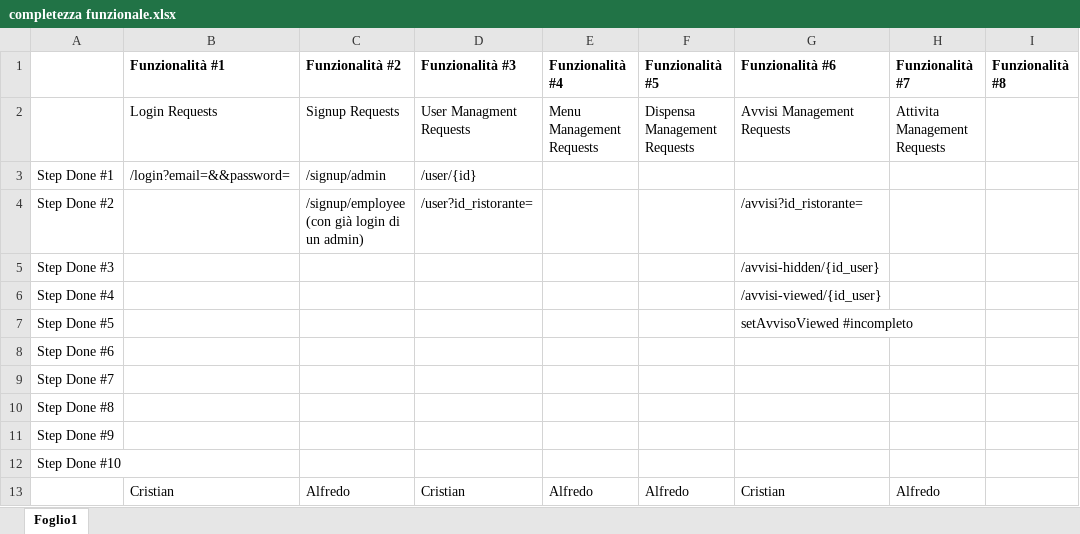
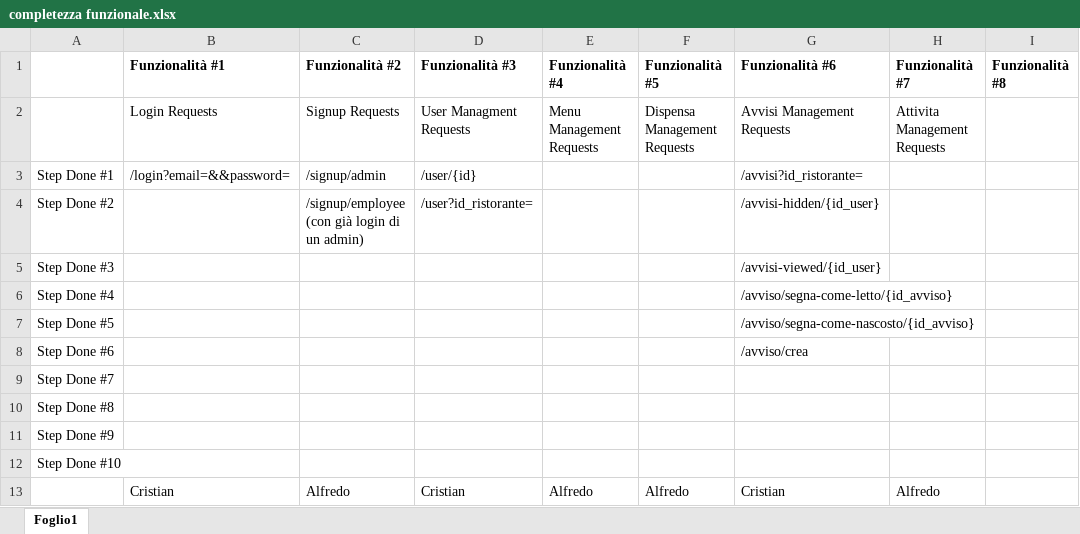
Before and after one commit to CristianCarrella/Ratatouille23, an Excel workbook: completezza funzionale.xlsx, sheet Foglio1, drawn as a sheet; values as stored, in another font and other column widths than the file's, no borders; the diff names each change by its address in the sheet, - before the commit and + after, or states it on an @@ line.

Commit message:
Update manage avvisi in rest api
- Added Endpoints:
/avviso/segna-come-letto/{id_avviso}
/avviso/segna-come-nascosto/{id_avviso}
/avviso/crea

```diff
--- a/completezza funzionale.xlsx (sheet Foglio1)
+++ b/completezza funzionale.xlsx (sheet Foglio1)
-G3 (Funzionalità #6): (empty)
+G3 (Funzionalità #6): /avvisi?id_ristorante=
-G4 (Funzionalità #6): /avvisi?id_ristorante=
+G4 (Funzionalità #6): /avvisi-hidden/{id_user}
-G5 (Funzionalità #6): /avvisi-hidden/{id_user}
+G5 (Funzionalità #6): /avvisi-viewed/{id_user}
-G6 (Funzionalità #6): /avvisi-viewed/{id_user}
+G6 (Funzionalità #6): /avviso/segna-come-letto/{id_avviso}
-G7 (Funzionalità #6): setAvvisoViewed #incompleto
+G7 (Funzionalità #6): /avviso/segna-come-nascosto/{id_avviso}
-G8 (Funzionalità #6): (empty)
+G8 (Funzionalità #6): /avviso/crea
```
Also changed, not shown: 6 other files.
